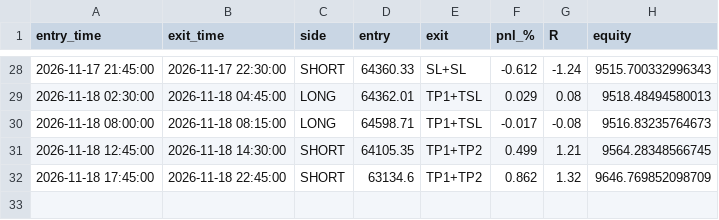
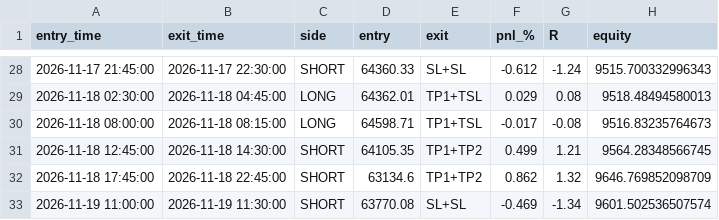
Before and after one commit to undaviyabrijesh-sys/Crypto-backtest-lab, a CSV file: paper/trades.csv, drawn as a sheet; only a part is shown, gaps mark what is left out.

```diff
--- a/paper/trades.csv
+++ b/paper/trades.csv
@@ -32 +32,2 @@ entry_time,exit_time,side,entry,exit,pnl_%,R,equity
 2026-11-18 17:45:00,2026-11-18 22:45:00,SHORT,63134.6,TP1+TP2,0.862,1.32,9646.769852098709
+2026-11-19 11:00:00,2026-11-19 11:30:00,SHORT,63770.08,SL+SL,-0.469,-1.34,9601.502536507574
```
Also changed, not shown: paper/equity.csv, 1 other file.
